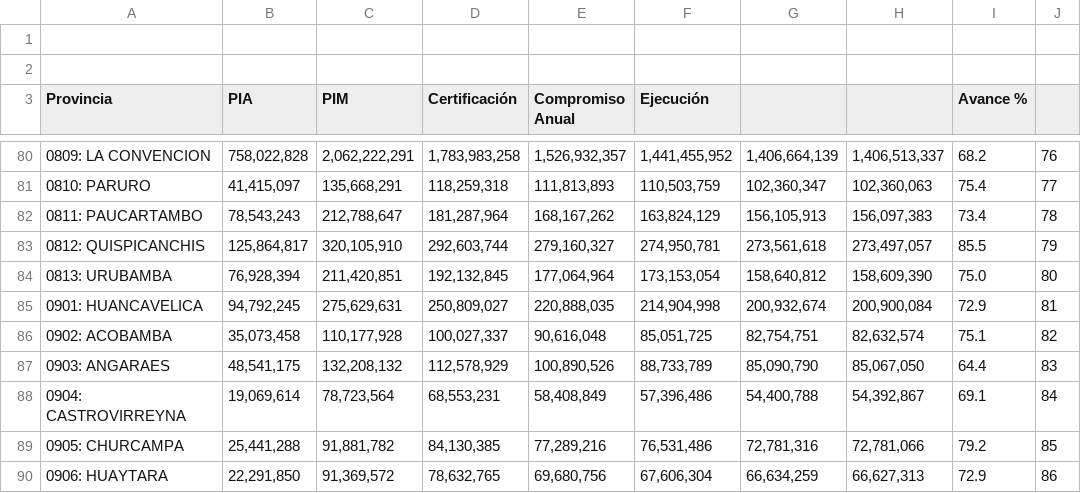
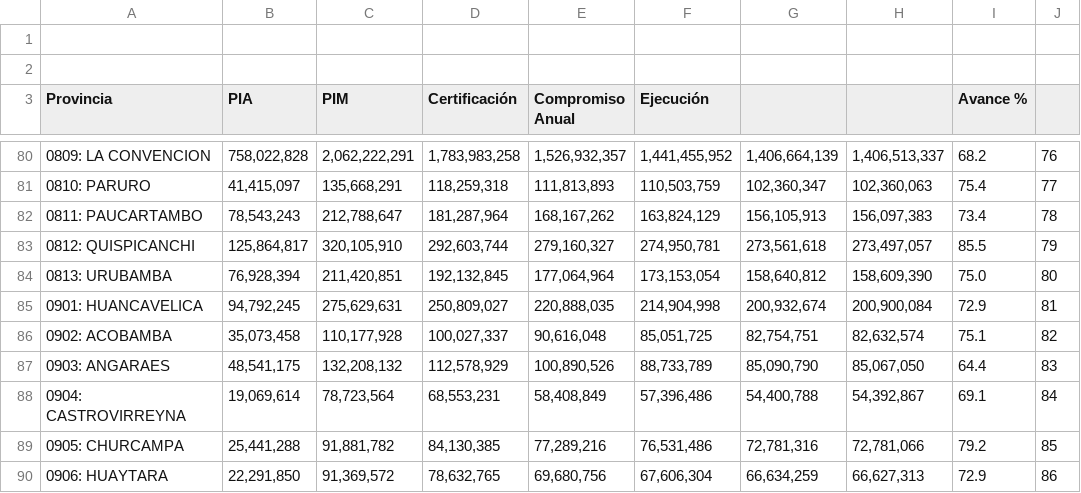
Before and after one commit to Maricarmen-Amador/Trabajo.est2-, a CSV file: presupuesto-22-provincias.csv, drawn as a sheet; only a part is shown, gaps mark what is left out.

Commit message:
Update presupuesto-22-provincias.csv

```diff
--- a/presupuesto-22-provincias.csv
+++ b/presupuesto-22-provincias.csv
@@ -82,3 +82,3 @@
 "0811: PAUCARTAMBO","78,543,243","212,788,647","181,287,964","168,167,262","163,824,129","156,105,913","156,097,383","  73.4","78",""
-"0812: QUISPICANCHIS","125,864,817","320,105,910","292,603,744","279,160,327","274,950,781","273,561,618","273,497,057","  85.5","79",""
+"0812: QUISPICANCHI","125,864,817","320,105,910","292,603,744","279,160,327","274,950,781","273,561,618","273,497,057","  85.5","79",""
 "0813: URUBAMBA","76,928,394","211,420,851","192,132,845","177,064,964","173,153,054","158,640,812","158,609,390","  75.0","80",""
```
